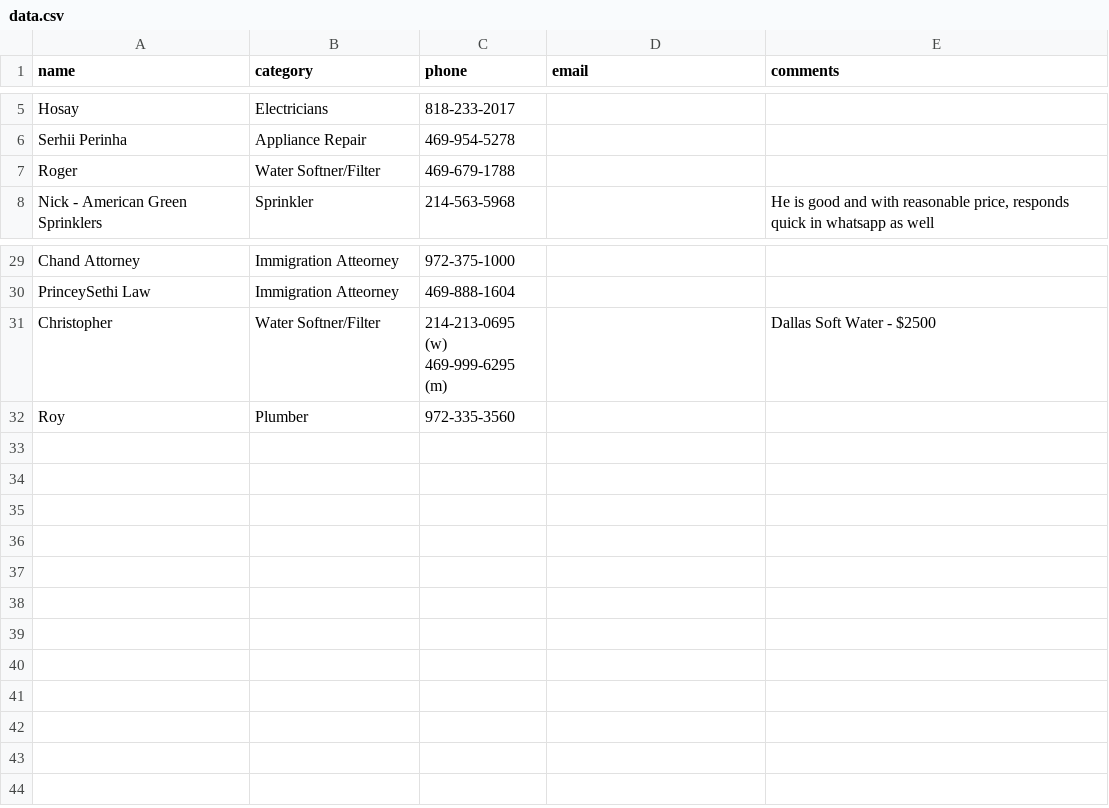
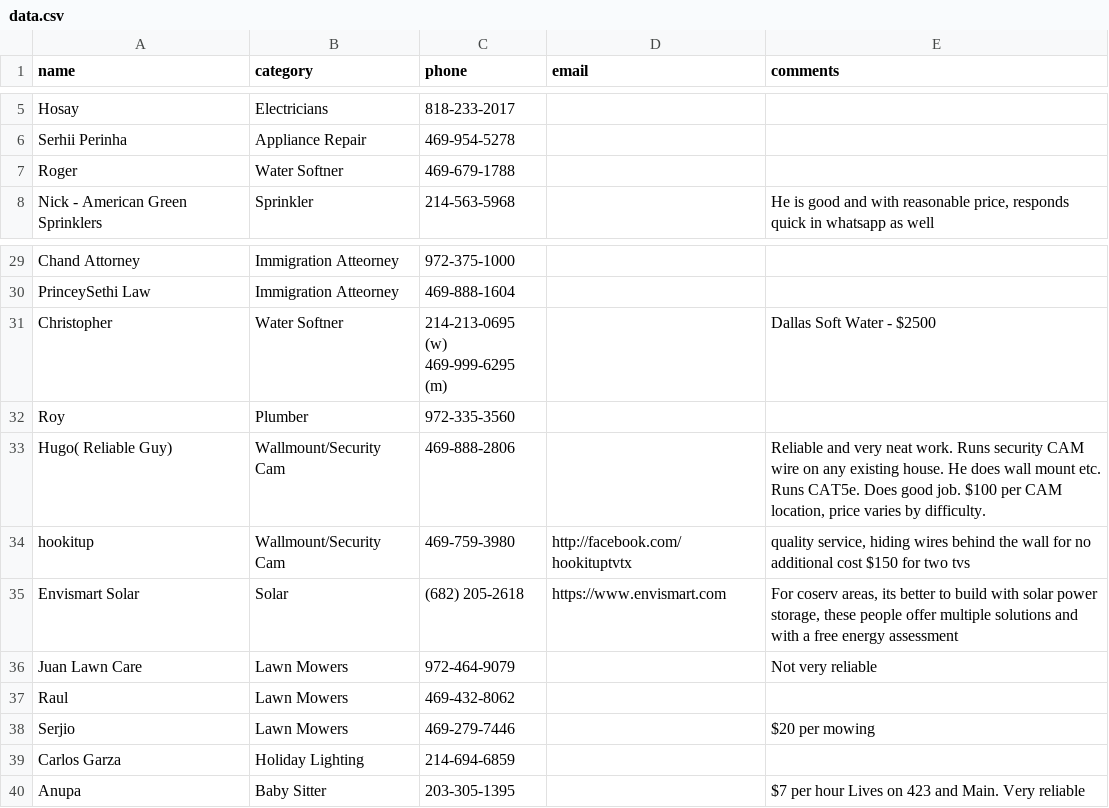
Before and after one commit to crepaka/fh-handymen, a CSV file: data.csv, drawn as a sheet; only a part is shown, gaps mark what is left out.

Commit message:
Update data.csv

```diff
--- a/data.csv
+++ b/data.csv
@@ -6,3 +6,3 @@ Hosay,Electricians,818-233-2017,,
 Serhii Perinha,Appliance Repair,469-954-5278,,
-Roger,Water Softner/Filter,469-679-1788,,
+Roger,Water Softner,469-679-1788,,
 Nick - American Green Sprinklers,Sprinkler,214-563-5968,,"He is good and with reasonable price, responds quick in whatsapp as well"
@@ -30,4 +30,12 @@ Chand Attorney,Immigration Atteorney,972-375-1000,,
 PrinceySethi Law,Immigration Atteorney,469-888-1604,,
-Christopher,Water Softner/Filter,"214-213-0695 (w)
-469-999-6295 (m)",,Dallas Soft Water - $2500
+Christopher,Water Softner,"214-213-0695 (w)
+469-999-6295 (m)",,Dallas Soft Water - $2500
 Roy,Plumber,972-335-3560,,
+Hugo( Reliable Guy) ,Wallmount/Security Cam,469-888-2806,,"Reliable and very neat work. Runs security CAM wire on any existing house. He does wall mount etc. Runs CAT5e. Does good job. $100 per CAM location, price varies by difficulty."
+hookitup,Wallmount/Security Cam,469-759-3980,http://facebook.com/hookituptvtx ,"quality service, hiding wires behind the wall for no additional cost $150 for two tvs"
+Envismart Solar,Solar,(682) 205-2618,https://www.envismart.com,"For coserv areas, its better to build with solar power storage, these people offer multiple solutions and with a free energy assessment"
+Juan Lawn Care,Lawn Mowers,972-464-9079,,Not very reliable
+Raul,Lawn Mowers,469-432-8062,,
+Serjio,Lawn Mowers,469-279-7446,,$20 per mowing
+Carlos Garza,Holiday Lighting,214-694-6859,,
+Anupa,Baby Sitter,203-305-1395,,$7 per hour Lives on 423 and Main. Very reliable
```
